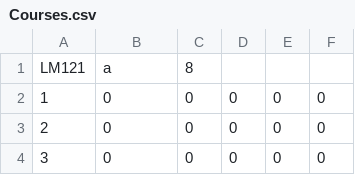
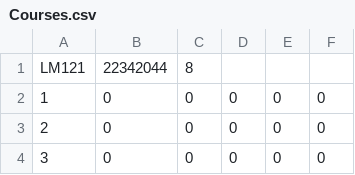
Before and after one commit to Kyle-R-H/CS4013-Project, a CSV file: cs4013_project/src/main/resources/application/Courses.csv, drawn as a sheet; only a part is shown.

Commit message:
Student ID not 8 digits in length

```diff
--- a/cs4013_project/src/main/resources/application/Courses.csv
+++ b/cs4013_project/src/main/resources/application/Courses.csv
@@ -1,2 +1,2 @@
-LM121,a,8,,,
+LM121,22342044,8,,,
 1,0,0,0,0,0
```
